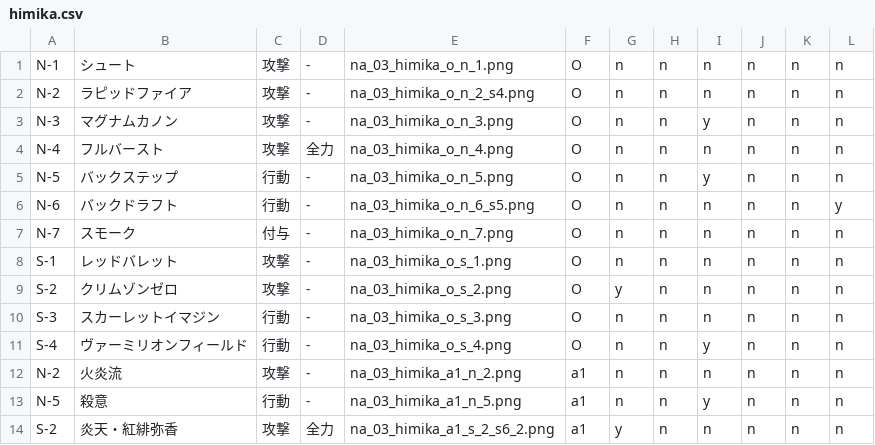
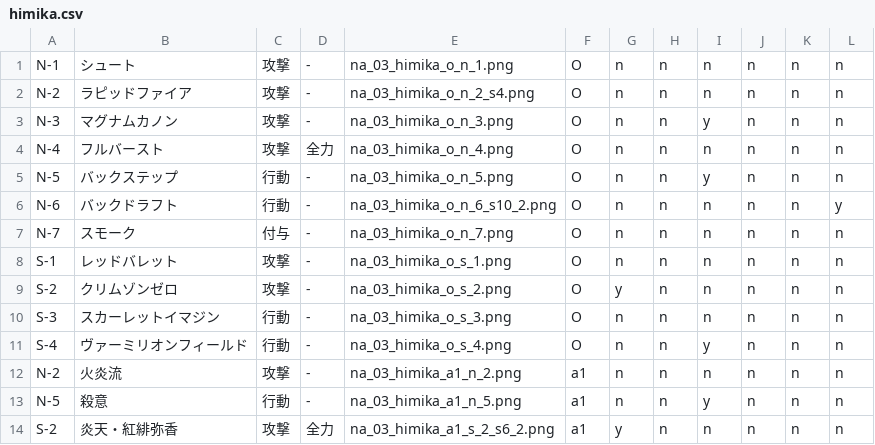
Before and after one commit to kirisakku/FuruyoniDeckManager, a CSV file: app/src/main/res/raw/himika.csv, drawn as a sheet.

```diff
--- a/app/src/main/res/raw/himika.csv
+++ b/app/src/main/res/raw/himika.csv
@@ -5,3 +5,3 @@ N-4,フルバースト,攻撃,全力,na_03_himika_o_n_4.png,O,n,n,n,n,n,n
 N-5,バックステップ,行動,-,na_03_himika_o_n_5.png,O,n,n,y,n,n,n
-N-6,バックドラフト,行動,-,na_03_himika_o_n_6_s5.png,O,n,n,n,n,n,y
+N-6,バックドラフト,行動,-,na_03_himika_o_n_6_s10_2.png,O,n,n,n,n,n,y
 N-7,スモーク,付与,-,na_03_himika_o_n_7.png,O,n,n,n,n,n,n
```
Also changed, not shown: app/src/main/res/raw/akina.csv, app/src/main/res/raw/hatsumi.csv, 8 other files.
